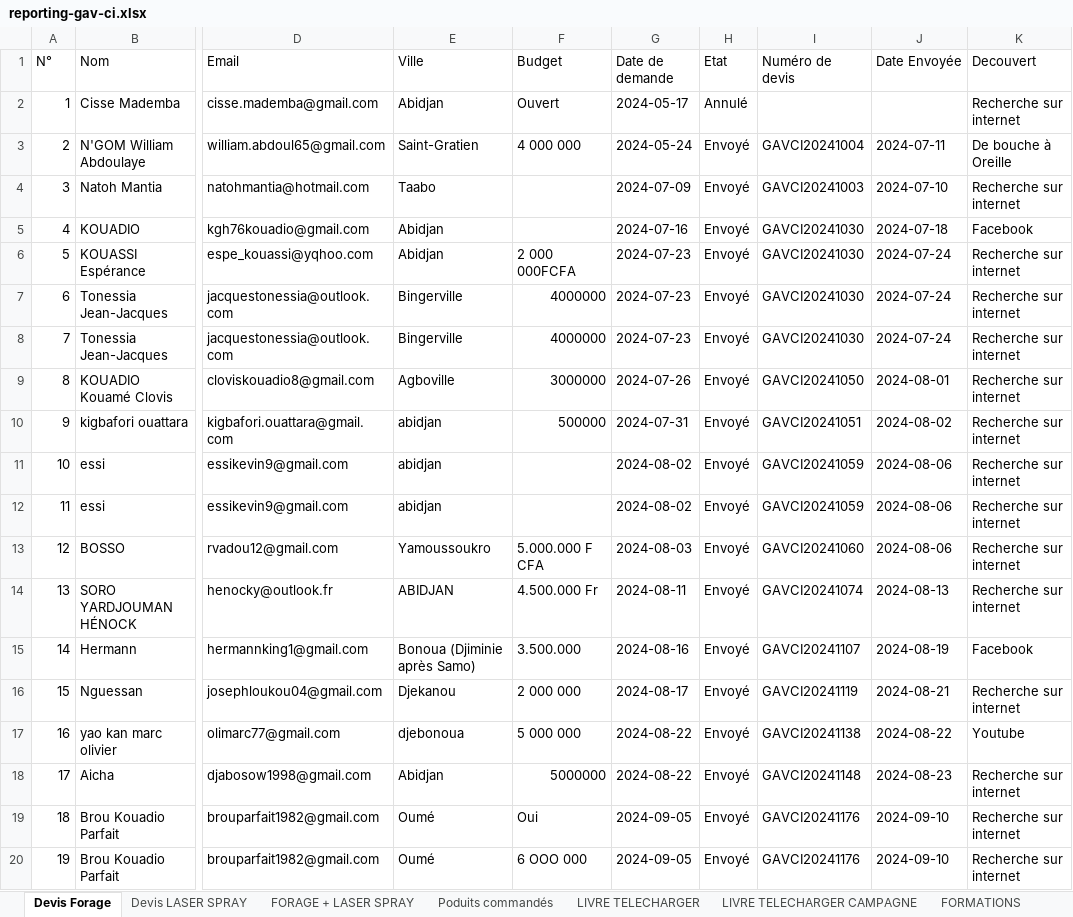
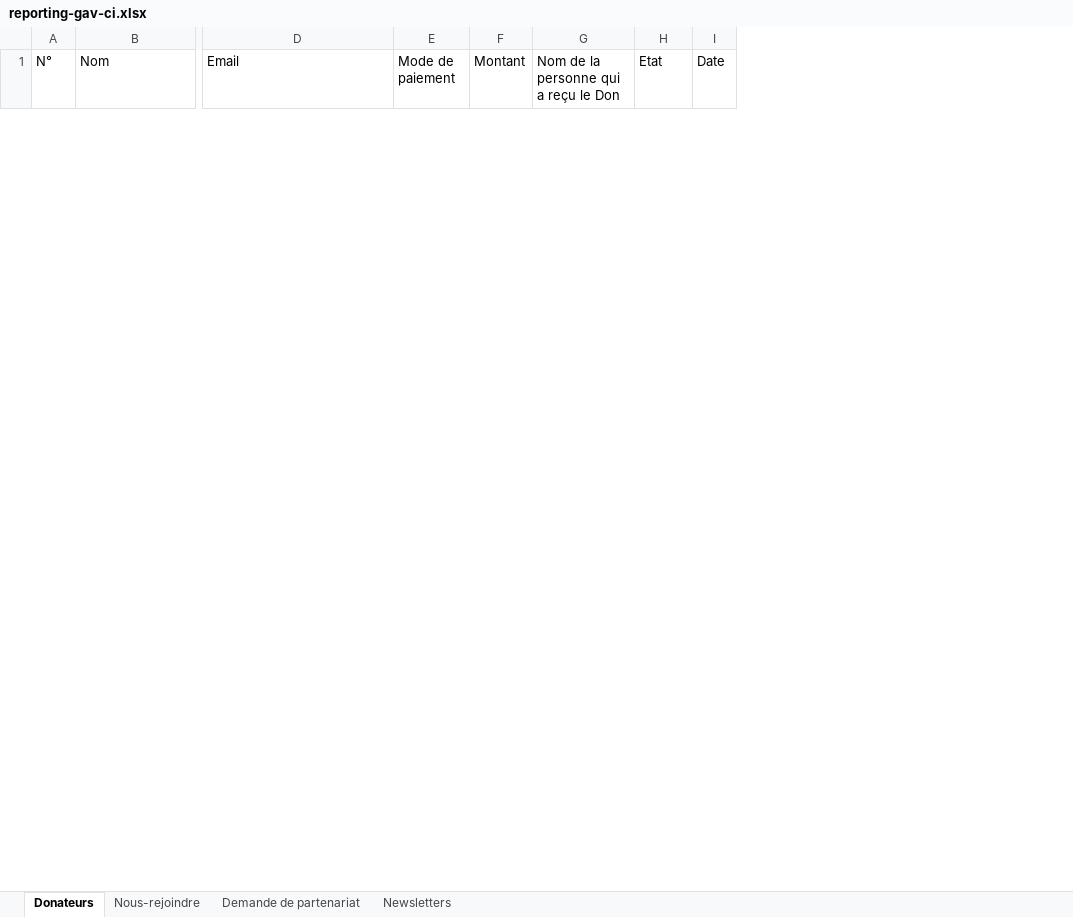
Before and after one commit to AbiolaAdegbola/wagedo, an Excel workbook: reporting-gav-ci.xlsx, sheet Donateurs, drawn as a sheet; only a part is shown, gaps mark what is left out; values as stored, in another font and other column widths than the file's, no borders; removed rows and columns are numbered as before the commit, all else as after; rows hold the shown columns only; the diff covers the shown part only; the diff names each change by its address in the sheet, - before the commit and + after, or states it on an @@ line.

```diff
--- a/reporting-gav-ci.xlsx (sheet Donateurs)
+++ b/reporting-gav-ci.xlsx (sheet Donateurs)
-sheet tab: Devis Forage
+sheet tab: Donateurs
-sheet tab: Devis LASER SPRAY
+sheet tab: Nous-rejoindre
-sheet tab: FORAGE + LASER SPRAY
+sheet tab: Demande de partenariat
-sheet tab: Poduits commandés
+sheet tab: Newsletters
-sheet tab: LIVRE TELECHARGER
-sheet tab: LIVRE TELECHARGER CAMPAGNE
-sheet tab: FORMATIONS
-column E (Ville), empty
-column F (Budget), empty
-column G (Date de demande), empty
+column E (Mode de paiement), empty
+column F (Montant), empty
+column G, row 1: Nom de la personne qui a reçu le Don
-column I (Numéro de devis), empty
-column J (Date Envoyée), empty
-column K (Decouvert), empty
+column I (Date), empty
-row 2: 1 | Cisse Mademba | cisse.mademba@gmail.com | Abidjan | Ouvert | 2024-05-17 | Annulé |  |  | Recherche sur internet
-row 3: 2 | N'GOM William Abdoulaye | william.abdoul65@gmail.com | Saint-Gratien | 4 000 000 | 2024-05-24 | Envoyé | GAVCI20241004 | 2024-07-11 | De bouche à Oreille
-row 4: 3 | Natoh Mantia | natohmantia@hotmail.com | Taabo |  | 2024-07-09 | Envoyé | GAVCI20241003 | 2024-07-10 | Recherche sur internet
-row 5: 4 | KOUADIO | kgh76kouadio@gmail.com | Abidjan |  | 2024-07-16 | Envoyé | GAVCI20241030 | 2024-07-18 | Facebook
-row 6: 5 | KOUASSI Espérance | espe_kouassi@yqhoo.com | Abidjan | 2 000 000FCFA | 2024-07-23 | Envoyé | GAVCI20241030 | 2024-07-24 | Recherche sur internet
-row 7: 6 | Tonessia Jean-Jacques | jacquestonessia@outlook.com | Bingerville | 4000000 | 2024-07-23 | Envoyé | GAVCI20241030 | 2024-07-24 | Recherche sur internet
-row 8: 7 | Tonessia Jean-Jacques | jacquestonessia@outlook.com | Bingerville | 4000000 | 2024-07-23 | Envoyé | GAVCI20241030 | 2024-07-24 | Recherche sur internet
-row 9: 8 | KOUADIO Kouamé Clovis | cloviskouadio8@gmail.com | Agboville | 3000000 | 2024-07-26 | Envoyé | GAVCI20241050 | 2024-08-01 | Recherche sur internet
-row 10: 9 | kigbafori ouattara | kigbafori.ouattara@gmail.com | abidjan | 500000 | 2024-07-31 | Envoyé | GAVCI20241051 | 2024-08-02 | Recherche sur internet
-row 11: 10 | essi | essikevin9@gmail.com | abidjan |  | 2024-08-02 | Envoyé | GAVCI20241059 | 2024-08-06 | Recherche sur internet
-row 12: 11 | essi | essikevin9@gmail.com | abidjan |  | 2024-08-02 | Envoyé | GAVCI20241059 | 2024-08-06 | Recherche sur internet
-row 13: 12 | BOSSO | rvadou12@gmail.com | Yamoussoukro | 5.000.000 F CFA | 2024-08-03 | Envoyé | GAVCI20241060 | 2024-08-06 | Recherche sur internet
-row 14: 13 | SORO YARDJOUMAN HÉNOCK | henocky@outlook.fr | ABIDJAN | 4.500.000 Fr | 2024-08-11 | Envoyé | GAVCI20241074 | 2024-08-13 | Recherche sur internet
-row 15: 14 | Hermann | hermannking1@gmail.com | Bonoua (Djiminie après Samo) | 3.500.000 | 2024-08-16 | Envoyé | GAVCI20241107 | 2024-08-19 | Facebook
-row 16: 15 | Nguessan | josephloukou04@gmail.com | Djekanou | 2 000 000 | 2024-08-17 | Envoyé | GAVCI20241119 | 2024-08-21 | Recherche sur internet
-row 17: 16 | yao kan marc olivier | olimarc77@gmail.com | djebonoua | 5 000 000 | 2024-08-22 | Envoyé | GAVCI20241138 | 2024-08-22 | Youtube
-row 18: 17 | Aicha | djabosow1998@gmail.com | Abidjan | 5000000 | 2024-08-22 | Envoyé | GAVCI20241148 | 2024-08-23 | Recherche sur internet
-row 19: 18 | Brou Kouadio Parfait | brouparfait1982@gmail.com | Oumé | Oui | 2024-09-05 | Envoyé | GAVCI20241176 | 2024-09-10 | Recherche sur internet
-row 20: 19 | Brou Kouadio Parfait | brouparfait1982@gmail.com | Oumé | 6 OOO 000 | 2024-09-05 | Envoyé | GAVCI20241176 | 2024-09-10 | Recherche sur internet
```
Also changed, not shown: 5 added rows and 72 removed rows elsewhere in this sheet, sheet Nous-rejoindre, sheet Newsletters, sheet Demande de partenariat, 12 other files.
